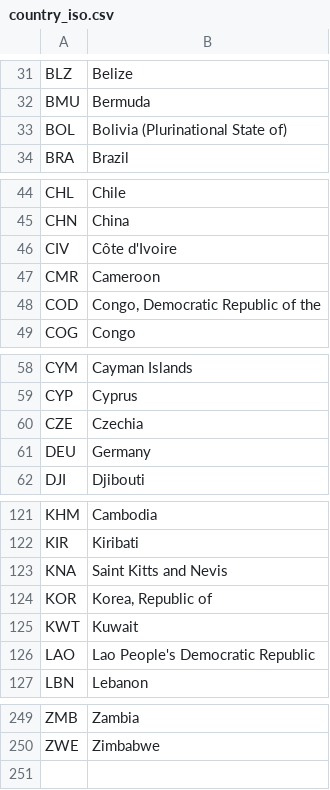
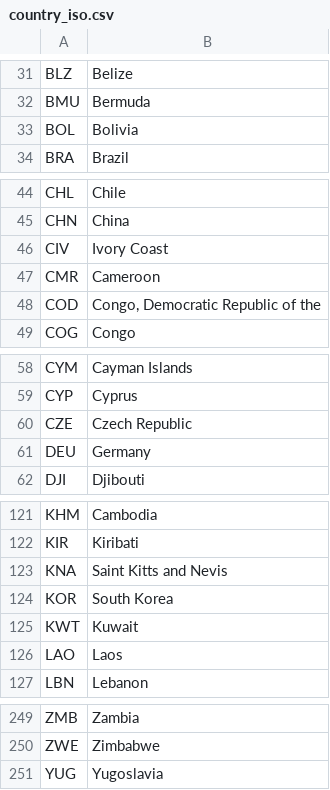
Before and after one commit to chrisvinhston/Statistically_Significant_Insights, a CSV file: cleaned_data/country_iso.csv, drawn as a sheet; only a part is shown, gaps mark what is left out; the diff covers the shown part only.

```diff
--- a/cleaned_data/country_iso.csv
+++ b/cleaned_data/country_iso.csv
@@ -32,3 +32,3 @@ BLZ,Belize
 BMU,Bermuda
-BOL,Bolivia (Plurinational State of)
+BOL,Bolivia
 BRA,Brazil
@@ -45,3 +45,3 @@ CHL,Chile
 CHN,China
-CIV,Côte d'Ivoire
+CIV,Ivory Coast
 CMR,Cameroon
@@ -59,3 +59,3 @@ CYM,Cayman Islands
 CYP,Cyprus
-CZE,Czechia
+CZE,Czech Republic
 DEU,Germany
@@ -123,5 +123,5 @@ KIR,Kiribati
 KNA,Saint Kitts and Nevis
-KOR,"Korea, Republic of"
+KOR,South Korea
 KWT,Kuwait
-LAO,Lao People's Democratic Republic
+LAO,Laos
 LBN,Lebanon
@@ -250 +250,2 @@ ZMB,Zambia
 ZWE,Zimbabwe
+YUG,Yugoslavia
```
Also changed, not shown: 1 added row, 1 removed row and 14 edited cells elsewhere in this file, 3 other files.
